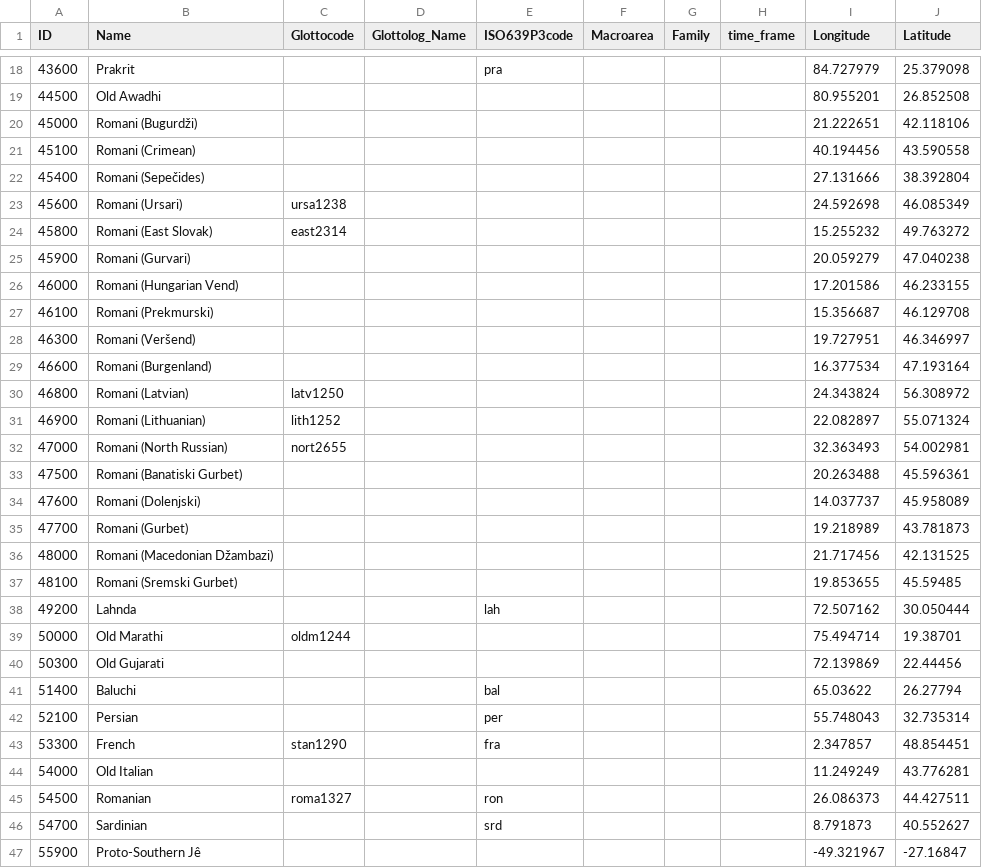
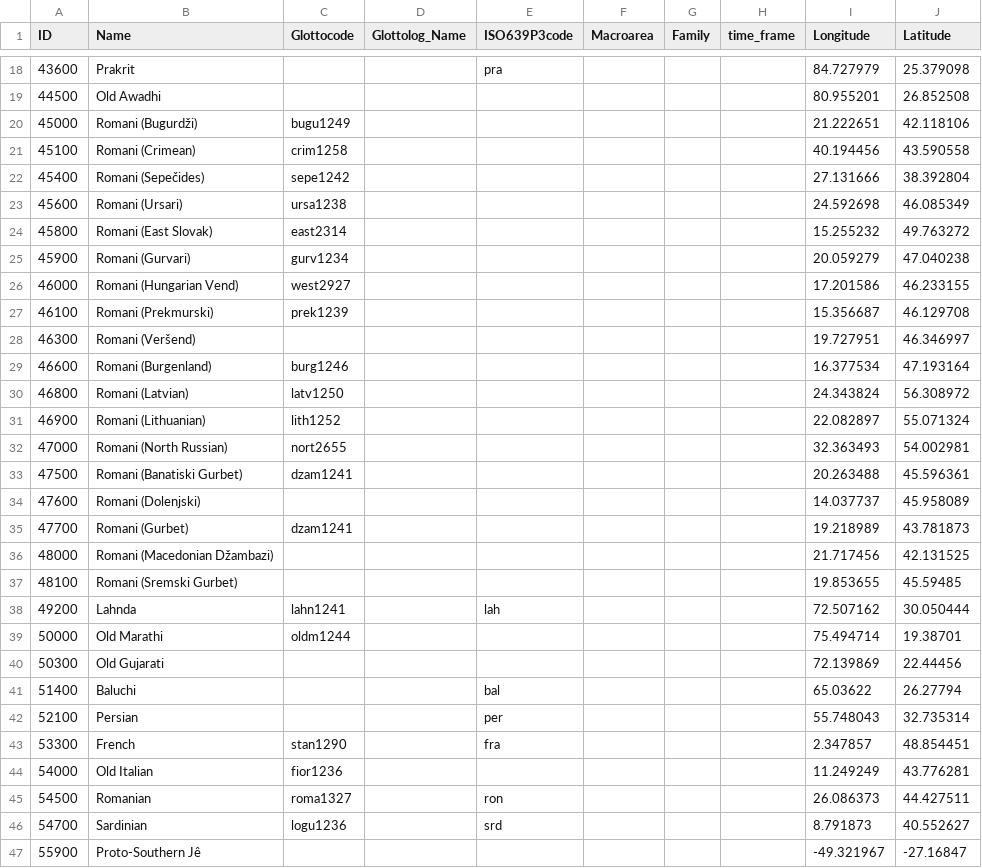
Before and after one commit to lexibank/diacl, a CSV file: etc/languages.csv, drawn as a sheet; only a part is shown, gaps mark what is left out; the diff covers the shown part only.

```diff
--- a/etc/languages.csv
+++ b/etc/languages.csv
@@ -19,12 +19,12 @@ ID,Name,Glottocode,Glottolog_Name,ISO639P3code,Macroarea,Family,time_frame,Longi
 44500,Old Awadhi,,,,,,,80.955201,26.852508
-45000,Romani (Bugurdži),,,,,,,21.222651,42.118106
-45100,Romani (Crimean),,,,,,,40.194456,43.590558
-45400,Romani (Sepečides),,,,,,,27.131666,38.392804
+45000,Romani (Bugurdži),bugu1249,,,,,,21.222651,42.118106
+45100,Romani (Crimean),crim1258,,,,,,40.194456,43.590558
+45400,Romani (Sepečides),sepe1242,,,,,,27.131666,38.392804
 45600,Romani (Ursari),ursa1238,,,,,,24.592698,46.085349
 45800,Romani (East Slovak),east2314,,,,,,15.255232,49.763272
-45900,Romani (Gurvari),,,,,,,20.059279,47.040238
-46000,Romani (Hungarian Vend),,,,,,,17.201586,46.233155
-46100,Romani (Prekmurski),,,,,,,15.356687,46.129708
+45900,Romani (Gurvari),gurv1234,,,,,,20.059279,47.040238
+46000,Romani (Hungarian Vend),west2927,,,,,,17.201586,46.233155
+46100,Romani (Prekmurski),prek1239,,,,,,15.356687,46.129708
 46300,Romani (Veršend),,,,,,,19.727951,46.346997
-46600,Romani (Burgenland),,,,,,,16.377534,47.193164
+46600,Romani (Burgenland),burg1246,,,,,,16.377534,47.193164
 46800,Romani (Latvian),latv1250,,,,,,24.343824,56.308972
@@ -32,8 +32,8 @@ ID,Name,Glottocode,Glottolog_Name,ISO639P3code,Macroarea,Family,time_frame,Longi
 47000,Romani (North Russian),nort2655,,,,,,32.363493,54.002981
-47500,Romani (Banatiski Gurbet),,,,,,,20.263488,45.596361
+47500,Romani (Banatiski Gurbet),dzam1241,,,,,,20.263488,45.596361
 47600,Romani (Dolenjski),,,,,,,14.037737,45.958089
-47700,Romani (Gurbet),,,,,,,19.218989,43.781873
+47700,Romani (Gurbet),dzam1241,,,,,,19.218989,43.781873
 48000,Romani (Macedonian Džambazi),,,,,,,21.717456,42.131525
 48100,Romani (Sremski Gurbet),,,,,,,19.853655,45.59485
-49200,Lahnda,,,lah,,,,72.507162,30.050444
+49200,Lahnda,lahn1241,,lah,,,,72.507162,30.050444
 50000,Old Marathi,oldm1244,,,,,,75.494714,19.38701
@@ -43,5 +43,5 @@ ID,Name,Glottocode,Glottolog_Name,ISO639P3code,Macroarea,Family,time_frame,Longi
 53300,French,stan1290,,fra,,,,2.347857,48.854451
-54000,Old Italian,,,,,,,11.249249,43.776281
+54000,Old Italian,fior1236,,,,,,11.249249,43.776281
 54500,Romanian,roma1327,,ron,,,,26.086373,44.427511
-54700,Sardinian,,,srd,,,,8.791873,40.552627
+54700,Sardinian,logu1236,,srd,,,,8.791873,40.552627
 55900,Proto-Southern Jê,,,,,,,-49.321967,-27.16847
```
Also changed, not shown: 1 edited cell elsewhere in this file, cldf/languages.csv, 2 other files.
